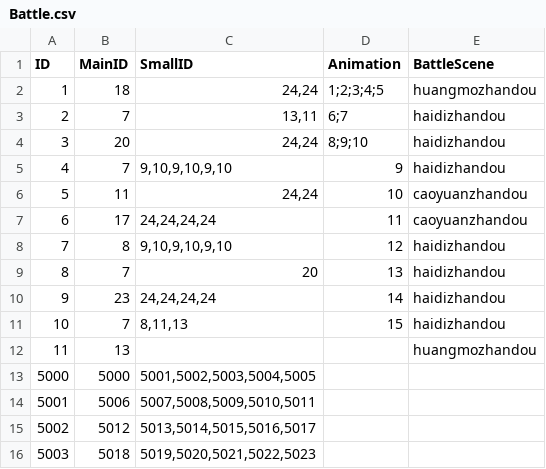
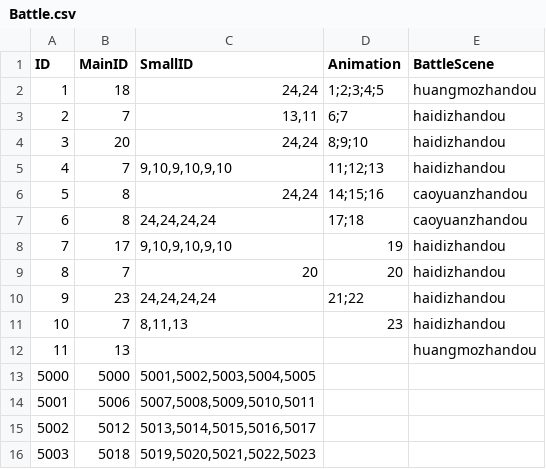
Before and after one commit to kevinnewkevin/xiyou, a CSV file: trunk/config/tables/Battle.csv, drawn as a sheet; only a part is shown.

```diff
--- a/trunk/config/tables/Battle.csv
+++ b/trunk/config/tables/Battle.csv
@@ -4,9 +4,9 @@ ID,MainID,SmallID,Animation,BattleScene
 3,20,"24,24",8;9;10,haidizhandou
-4,7,"9,10,9,10,9,10",9,haidizhandou
-5,11,"24,24",10,caoyuanzhandou
-6,17,"24,24,24,24",11,caoyuanzhandou
-7,8,"9,10,9,10,9,10",12,haidizhandou
-8,7,20,13,haidizhandou
-9,23,"24,24,24,24",14,haidizhandou
-10,7,"8,11,13",15,haidizhandou
+4,7,"9,10,9,10,9,10",11;12;13,haidizhandou
+5,8,"24,24",14;15;16,caoyuanzhandou
+6,8,"24,24,24,24",17;18,caoyuanzhandou
+7,17,"9,10,9,10,9,10",19,haidizhandou
+8,7,20,20,haidizhandou
+9,23,"24,24,24,24",21;22,haidizhandou
+10,7,"8,11,13",23,haidizhandou
 11,13,,,huangmozhandou
```
Also changed, not shown: trunk/config/tables/Checkpoint.csv, trunk/config/tables/Talk.csv, 2 other files.
